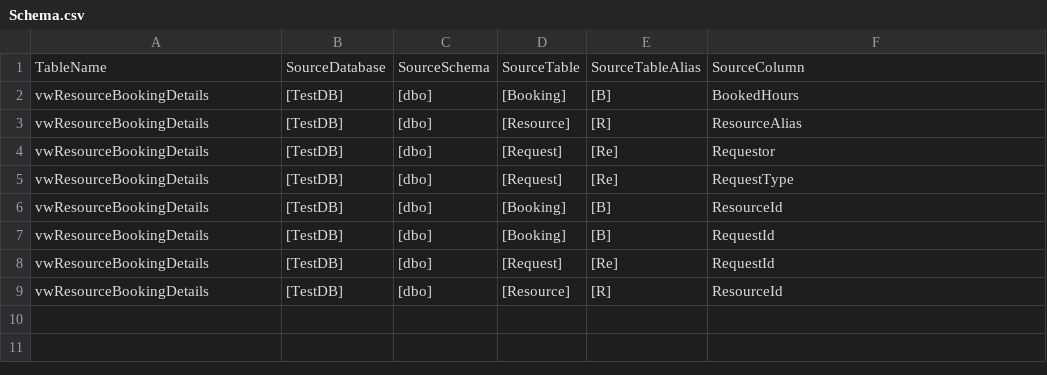
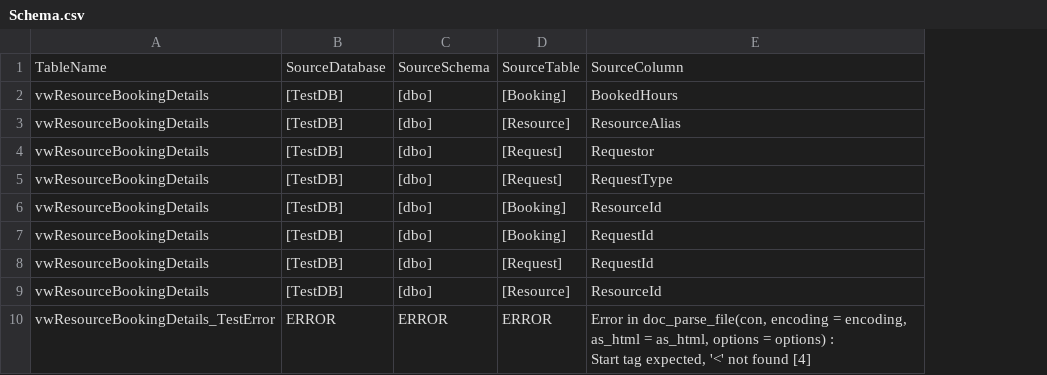
Before and after one commit to srini-t10/Utilities, a CSV file: R/extractFromQueryplanXML/Output/Schema.csv, drawn as a sheet; removed rows and columns are numbered as before the commit, all else as after; ↵ is a line break in a cell; the diff names each change by its address in the sheet, - before the commit and + after, or states it on an @@ line.

Commit message:
Update fn_LoopReadXML R file to handle Errors

```diff
--- a/R/extractFromQueryplanXML/Output/Schema.csv
+++ b/R/extractFromQueryplanXML/Output/Schema.csv
-column E, rows 1-9: SourceTableAlias | [B] | [R] | [Re] | [Re] | [B] | [B] | [Re] | [R]
+row 10: vwResourceBookingDetails_TestError | ERROR | ERROR | ERROR | Error in doc_parse_file(con, encoding = encoding, as_html = as_html, options = options) : ↵ Start tag expected, '<' not found [4]
```
Also changed, not shown: 2 other files.
